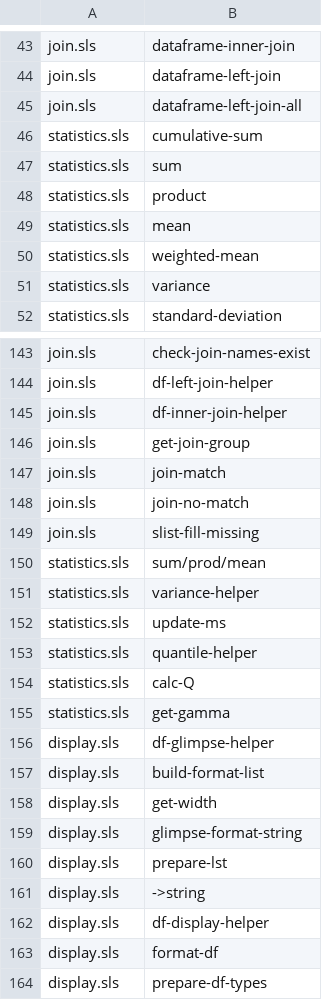
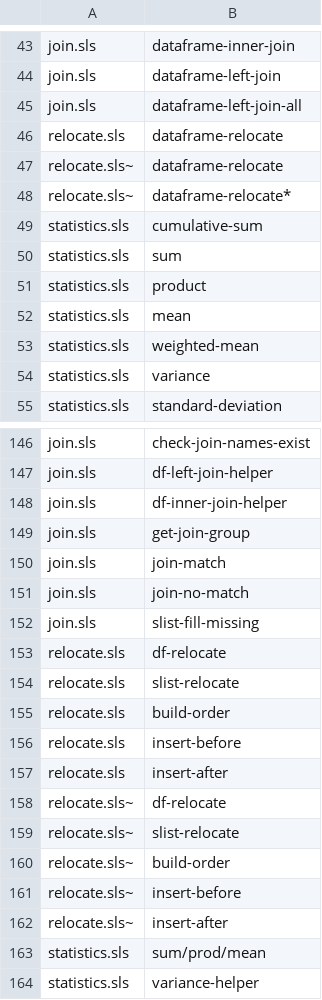
Before and after one commit to hinkelman/dataframe, a TSV file: network-graph/NodesByFile.tsv, drawn as a sheet; only a part is shown, gaps mark what is left out; the shorter side is filled out with more unchanged rows; the diff names each change by its address in the sheet, - before the commit and + after, or states it on an @@ line.

Commit message:
Update network graph data

```diff
--- a/network-graph/NodesByFile.tsv
+++ b/network-graph/NodesByFile.tsv
+row 46: relocate.sls | dataframe-relocate
+row 47: relocate.sls~ | dataframe-relocate
+row 48: relocate.sls~ | dataframe-relocate*
+row 153: relocate.sls | df-relocate
+row 154: relocate.sls | slist-relocate
+row 155: relocate.sls | build-order
+row 156: relocate.sls | insert-before
+row 157: relocate.sls | insert-after
+row 158: relocate.sls~ | df-relocate
+row 159: relocate.sls~ | slist-relocate
+row 160: relocate.sls~ | build-order
+row 161: relocate.sls~ | insert-before
+row 162: relocate.sls~ | insert-after
```
Also changed, not shown: network-graph/Edges.tsv, network-graph/Nodes.tsv.
